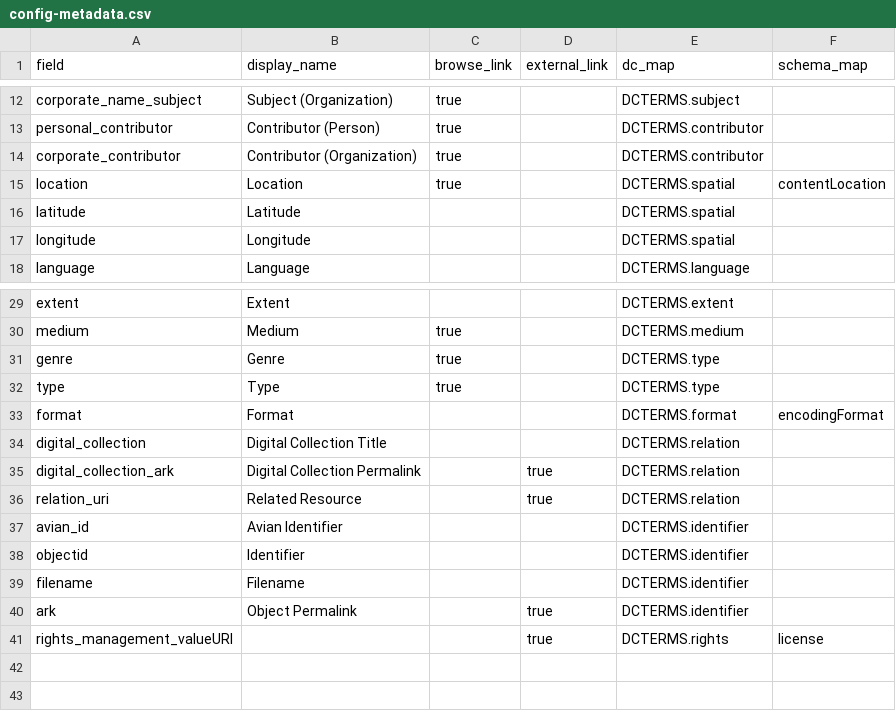
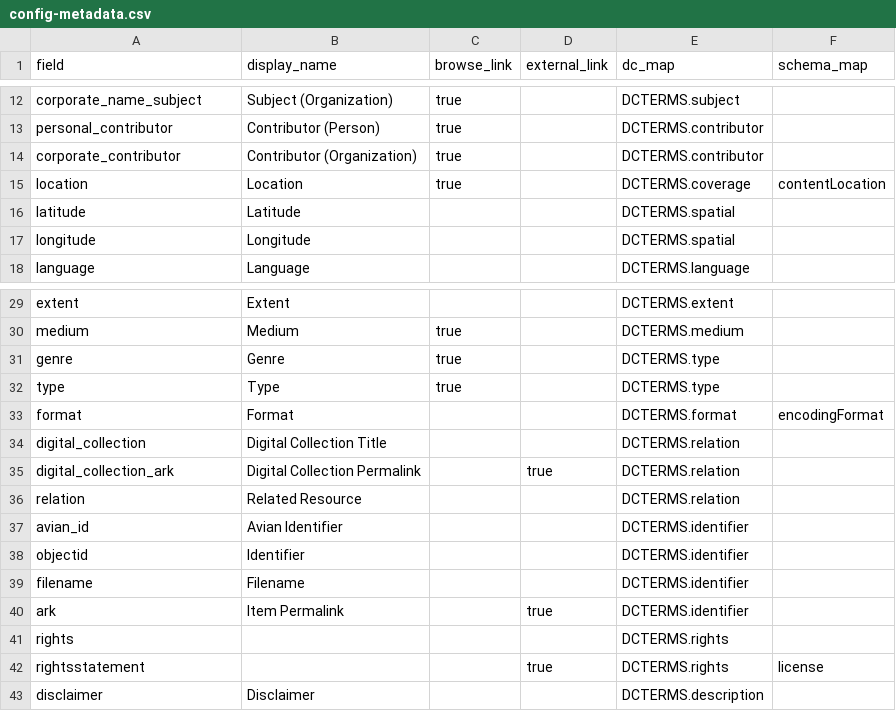
Before and after one commit to isu-digital/digital-collections-template, a CSV file: _data/config-metadata.csv, drawn as a sheet; only a part is shown, gaps mark what is left out.

Commit message:
update config metadata

```diff
--- a/_data/config-metadata.csv
+++ b/_data/config-metadata.csv
@@ -14,3 +14,3 @@ personal_contributor,Contributor (Person),true,,DCTERMS.contributor,
 corporate_contributor,Contributor (Organization),true,,DCTERMS.contributor,
-location,Location,true,,DCTERMS.spatial,contentLocation
+location,Location,true,,DCTERMS.coverage,contentLocation
 latitude,Latitude,,,DCTERMS.spatial,
@@ -35,3 +35,3 @@ digital_collection,Digital Collection Title,,,DCTERMS.relation,
 digital_collection_ark,Digital Collection Permalink,,true,DCTERMS.relation,
-relation_uri,Related Resource,,true,DCTERMS.relation,
+relation,Related Resource,,,DCTERMS.relation,
 avian_id,Avian Identifier,,,DCTERMS.identifier,
@@ -39,3 +39,5 @@ objectid,Identifier,,,DCTERMS.identifier,
 filename,Filename,,,DCTERMS.identifier,
-ark,Object Permalink,,true,DCTERMS.identifier,
-rights_management_valueURI,,,true,DCTERMS.rights,license
+ark,Item Permalink,,true,DCTERMS.identifier,
+rights,,,,DCTERMS.rights,
+rightsstatement,,,true,DCTERMS.rights,license
+disclaimer,Disclaimer,,,DCTERMS.description,
```
